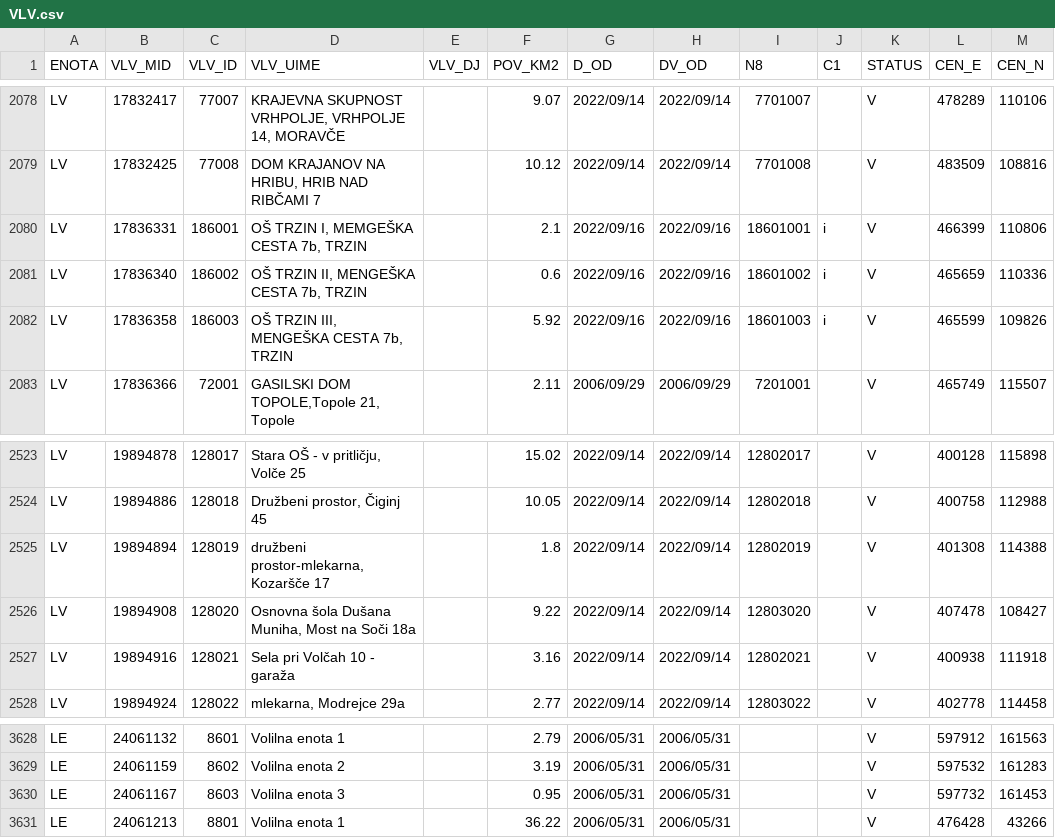
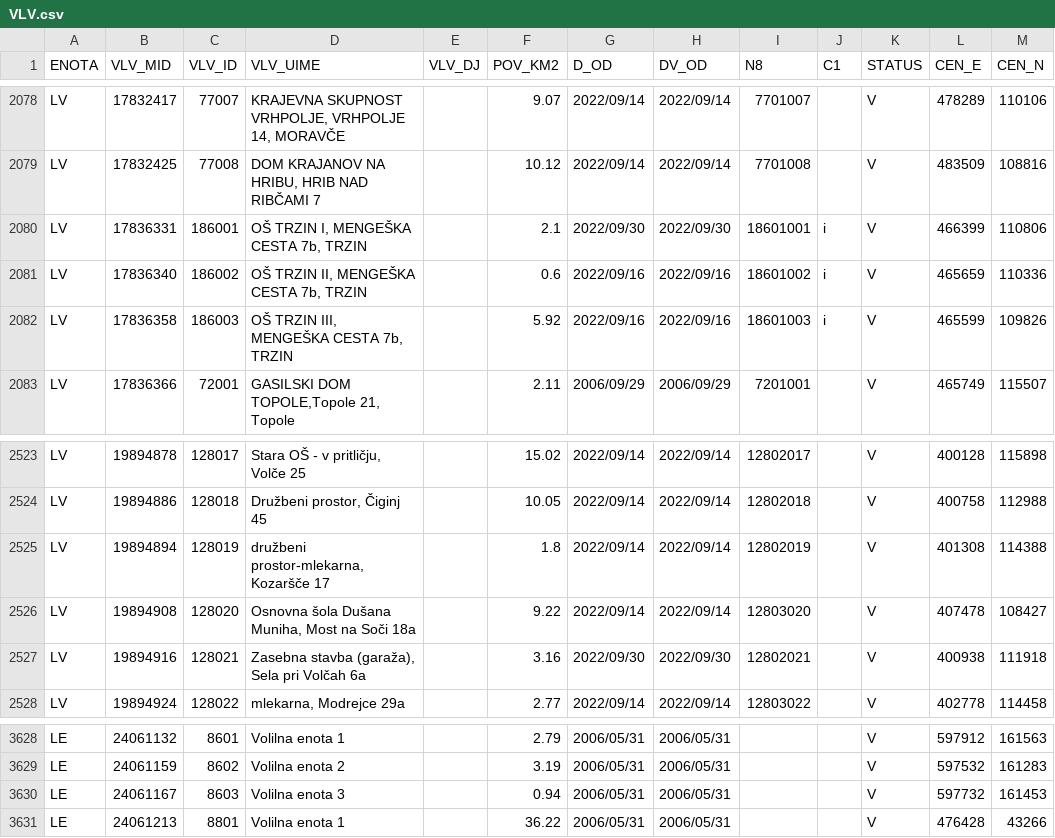
Before and after one commit to stefanb/gurs-rpe, a CSV file: data/VLV.csv, drawn as a sheet; only a part is shown, gaps mark what is left out.

```diff
--- a/data/VLV.csv
+++ b/data/VLV.csv
@@ -2080,3 +2080,3 @@ LV,17832417,77007,"KRAJEVNA SKUPNOST VRHPOLJE, VRHPOLJE 14, MORAVČE",,9.07,2022
 LV,17832425,77008,"DOM KRAJANOV NA HRIBU, HRIB NAD RIBČAMI 7",,10.12,2022/09/14,2022/09/14,7701008,,V,483509,108816
-LV,17836331,186001,"OŠ TRZIN I, MEMGEŠKA CESTA 7b, TRZIN",,2.1,2022/09/16,2022/09/16,18601001,i,V,466399,110806
+LV,17836331,186001,"OŠ TRZIN I, MENGEŠKA CESTA 7b, TRZIN",,2.1,2022/09/30,2022/09/30,18601001,i,V,466399,110806
 LV,17836340,186002,"OŠ TRZIN II, MENGEŠKA CESTA 7b, TRZIN",,0.6,2022/09/16,2022/09/16,18601002,i,V,465659,110336
@@ -2527,3 +2527,3 @@ LV,19894894,128019,"družbeni prostor-mlekarna, Kozaršče 17",,1.8,2022/09/14,2
 LV,19894908,128020,"Osnovna šola Dušana Muniha, Most na Soči 18a",,9.22,2022/09/14,2022/09/14,12803020,,V,407478,108427
-LV,19894916,128021,Sela pri Volčah 10 - garaža,,3.16,2022/09/14,2022/09/14,12802021,,V,400938,111918
+LV,19894916,128021,"Zasebna stavba (garaža), Sela pri Volčah 6a",,3.16,2022/09/30,2022/09/30,12802021,,V,400938,111918
 LV,19894924,128022,"mlekarna, Modrejce 29a",,2.77,2022/09/14,2022/09/14,12803022,,V,402778,114458
@@ -3630,3 +3630,3 @@ LE,24061132,8601,Volilna enota  1,,2.79,2006/05/31,2006/05/31,,,V,597912,161563
 LE,24061159,8602,Volilna enota  2,,3.19,2006/05/31,2006/05/31,,,V,597532,161283
-LE,24061167,8603,Volilna enota  3,,0.95,2006/05/31,2006/05/31,,,V,597732,161453
+LE,24061167,8603,Volilna enota  3,,0.94,2006/05/31,2006/05/31,,,V,597732,161453
 LE,24061213,8801,Volilna enota  1,,36.22,2006/05/31,2006/05/31,,,V,476428,43266
```
Also changed, not shown: data/VLV/VLV_LE.csv, data/VLV/VLV_LV.csv, 6 other files.
